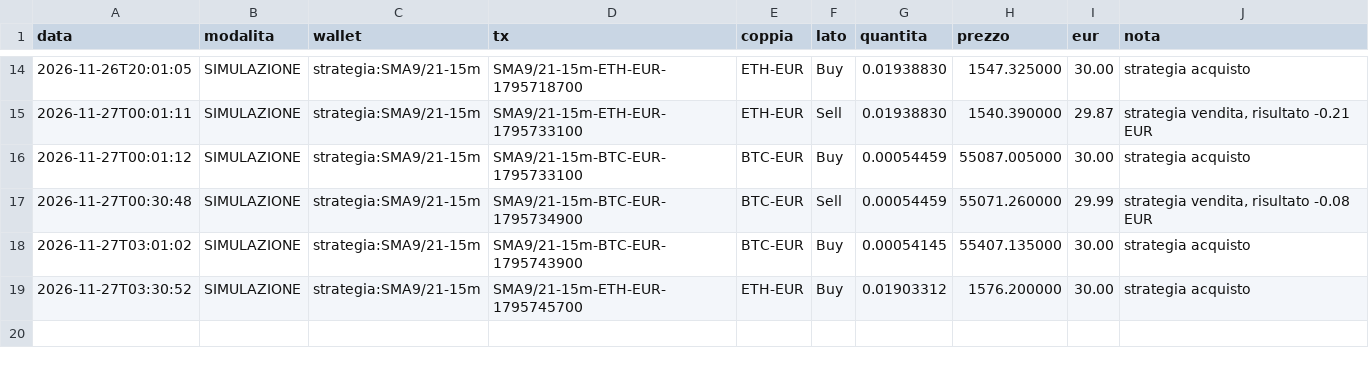
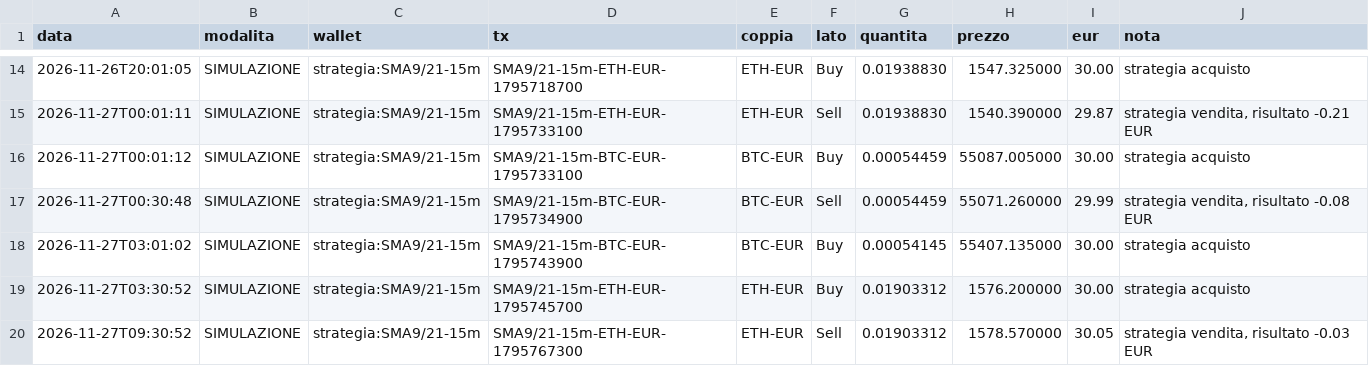
Before and after one commit to GGSUP1/copybot-bitpanda, a CSV file: trades.csv, drawn as a sheet; only a part is shown, gaps mark what is left out.

```diff
--- a/trades.csv
+++ b/trades.csv
@@ -19 +19,2 @@ data,modalita,wallet,tx,coppia,lato,quantita,prezzo,eur,nota
 2026-11-27T03:30:52,SIMULAZIONE,strategia:SMA9/21-15m,SMA9/21-15m-ETH-EUR-1795745700,ETH-EUR,Buy,0.01903312,1576.200000,30.00,strategia acquisto
+2026-11-27T09:30:52,SIMULAZIONE,strategia:SMA9/21-15m,SMA9/21-15m-ETH-EUR-1795767300,ETH-EUR,Sell,0.01903312,1578.570000,30.05,"strategia vendita, risultato -0.03 EUR"
```
Also changed, not shown: 2 other files.
